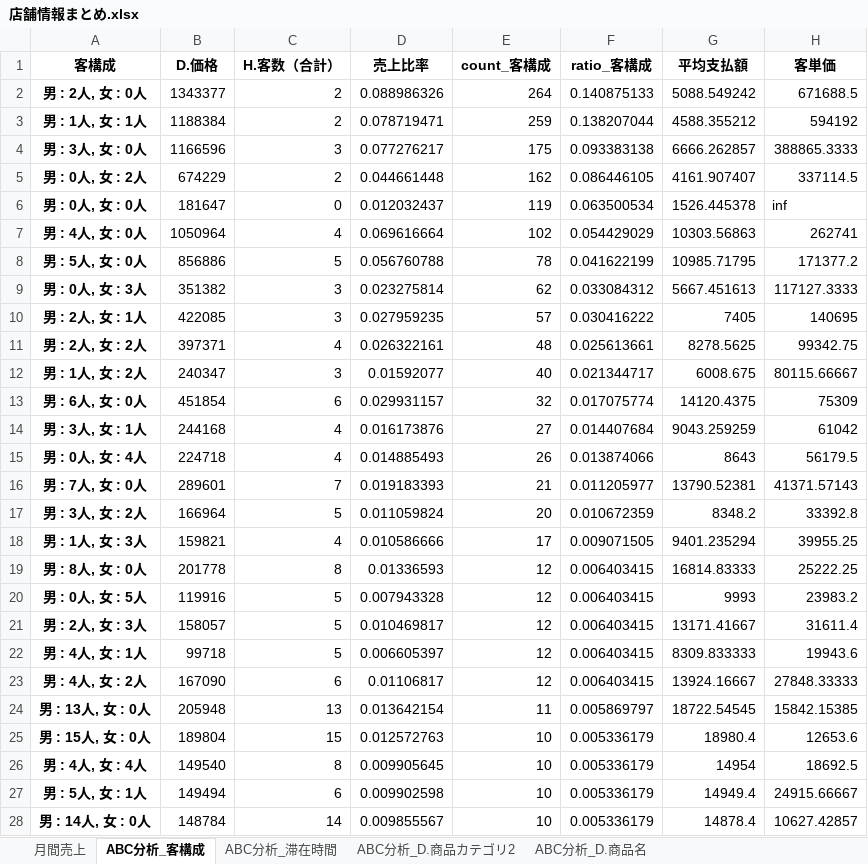
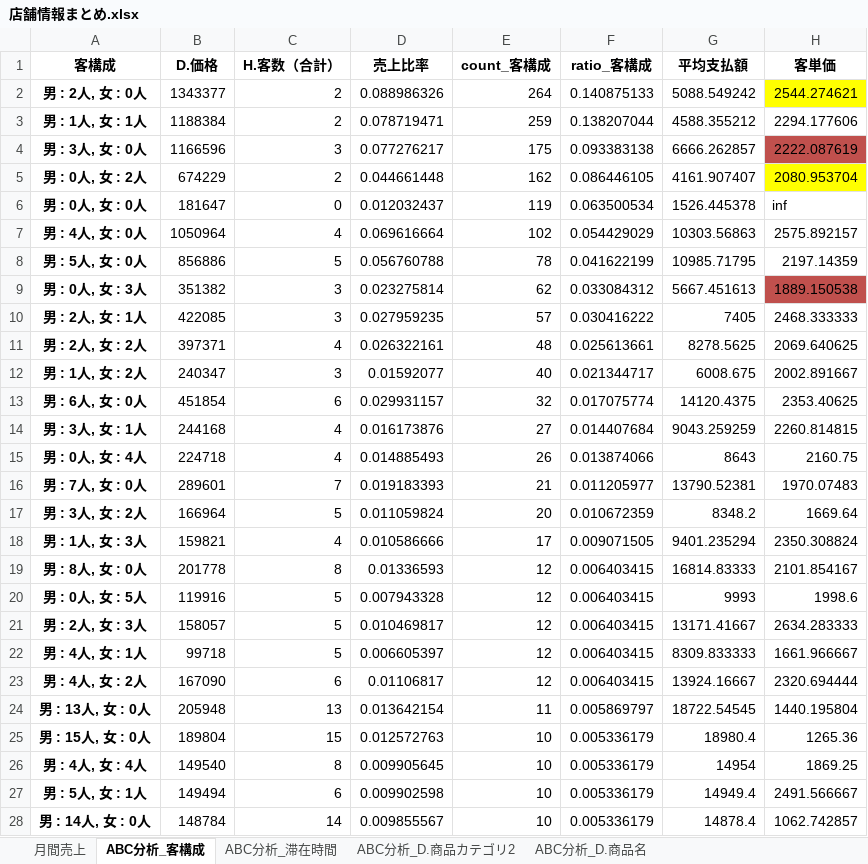
Before and after one commit to hayato-yasui/IzakayaSalesAnalysis, an Excel workbook: data/Output/うおにく/店舗情報まとめ.xlsx, sheet ABC分析_客構成, drawn as a sheet; only a part is shown; values as stored, in another font and other column widths than the file's, no borders; the diff covers the shown part only; the diff names each change by its address in the sheet, - before the commit and + after, or states it on an @@ line.

```diff
--- a/data/Output/うおにく/店舗情報まとめ.xlsx (sheet ABC分析_客構成)
+++ b/data/Output/うおにく/店舗情報まとめ.xlsx (sheet ABC分析_客構成)
-H2 (客単価): 671688.5
+H2 (客単価): 2544.274621
-H2 fill: none
+H2 fill: #FFFF00
-H3 (客単価): 594192
+H3 (客単価): 2294.177606
-H4 (客単価): 388865.3333
+H4 (客単価): 2222.087619
-H4 fill: none
+H4 fill: #C0504D
-H5 (客単価): 337114.5
+H5 (客単価): 2080.953704
-H5 fill: none
+H5 fill: #FFFF00
-H7 (客単価): 262741
+H7 (客単価): 2575.892157
-H8 (客単価): 171377.2
+H8 (客単価): 2197.14359
-H9 (客単価): 117127.3333
+H9 (客単価): 1889.150538
-H9 fill: none
+H9 fill: #C0504D
-H10 (客単価): 140695
+H10 (客単価): 2468.333333
-H11 (客単価): 99342.75
+H11 (客単価): 2069.640625
-H12 (客単価): 80115.66667
+H12 (客単価): 2002.891667
-H13 (客単価): 75309
+H13 (客単価): 2353.40625
-H14 (客単価): 61042
+H14 (客単価): 2260.814815
-H15 (客単価): 56179.5
+H15 (客単価): 2160.75
-H16 (客単価): 41371.57143
+H16 (客単価): 1970.07483
-H17 (客単価): 33392.8
+H17 (客単価): 1669.64
-H18 (客単価): 39955.25
+H18 (客単価): 2350.308824
-H19 (客単価): 25222.25
+H19 (客単価): 2101.854167
-H20 (客単価): 23983.2
+H20 (客単価): 1998.6
-H21 (客単価): 31611.4
+H21 (客単価): 2634.283333
-H22 (客単価): 19943.6
+H22 (客単価): 1661.966667
-H23 (客単価): 27848.33333
+H23 (客単価): 2320.694444
-H24 (客単価): 15842.15385
+H24 (客単価): 1440.195804
-H25 (客単価): 12653.6
+H25 (客単価): 1265.36
-H26 (客単価): 18692.5
+H26 (客単価): 1869.25
-H27 (客単価): 24915.66667
+H27 (客単価): 2491.566667
-H28 (客単価): 10627.42857
+H28 (客単価): 1062.742857
```
Also changed, not shown: 58 edited cells elsewhere in this sheet, data/Output/ご馳走屋名駅店/店舗情報まとめ.xlsx, data/Output/九州乃山賊小倉総本店/店舗情報まとめ.xlsx, 9 other files.
